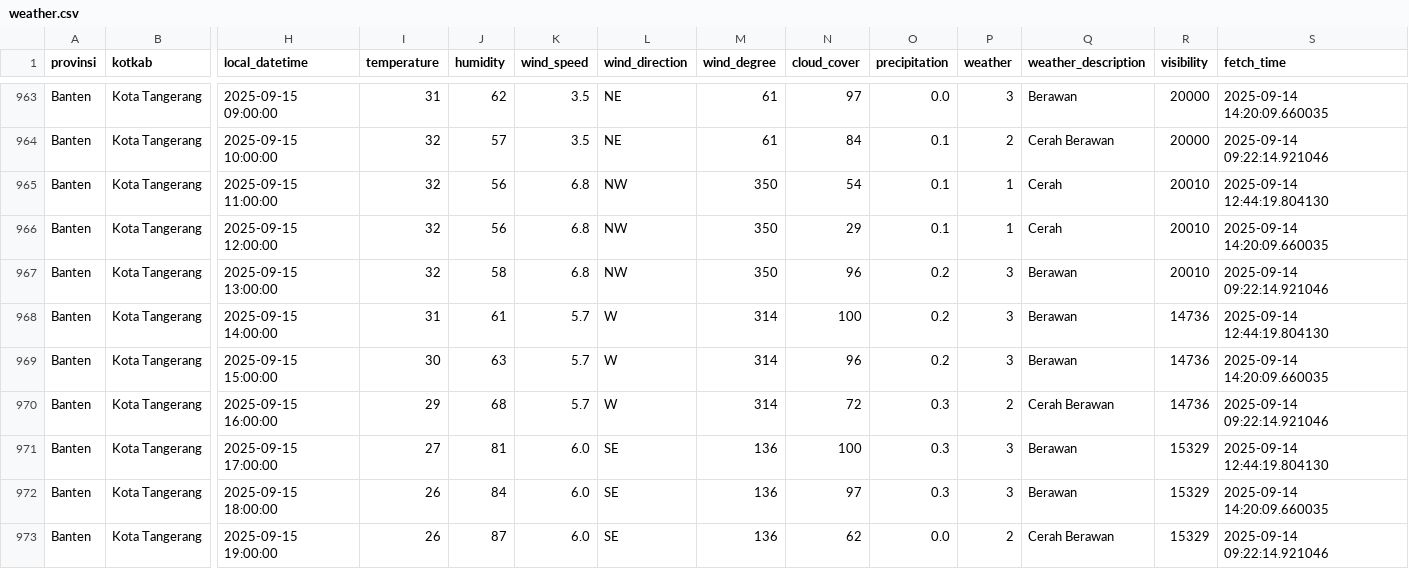
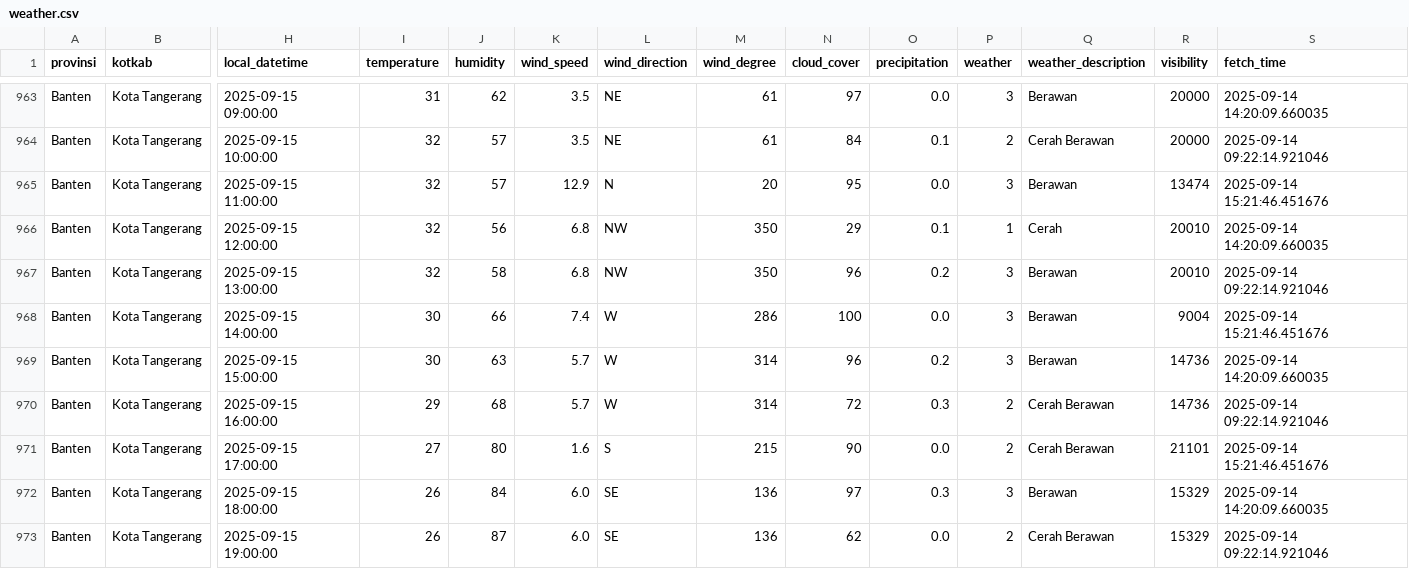
Before and after one commit to f2rra/Eksperimen_SML_Fathur, a CSV file: data/weather.csv, drawn as a sheet; only a part is shown, gaps mark what is left out; the diff covers the shown part only; the diff names each change by its address in the sheet, - before the commit and + after, or states it on an @@ line.

```diff
--- a/data/weather.csv
+++ b/data/weather.csv
-J965 (humidity): 56
+J965 (humidity): 57
-K965 (wind_speed): 6.8
+K965 (wind_speed): 12.9
-L965 (wind_direction): NW
+L965 (wind_direction): N
-M965 (wind_degree): 350
+M965 (wind_degree): 20
-N965 (cloud_cover): 54
+N965 (cloud_cover): 95
-O965 (precipitation): 0.1
+O965 (precipitation): 0.0
-P965 (weather): 1
+P965 (weather): 3
-Q965 (weather_description): Cerah
+Q965 (weather_description): Berawan
-R965 (visibility): 20010
+R965 (visibility): 13474
-S965 (fetch_time): 2025-09-14 12:44:19.804130
+S965 (fetch_time): 2025-09-14 15:21:46.451676
-I968 (temperature): 31
+I968 (temperature): 30
-J968 (humidity): 61
+J968 (humidity): 66
-K968 (wind_speed): 5.7
+K968 (wind_speed): 7.4
-M968 (wind_degree): 314
+M968 (wind_degree): 286
-O968 (precipitation): 0.2
+O968 (precipitation): 0.0
-R968 (visibility): 14736
+R968 (visibility): 9004
-S968 (fetch_time): 2025-09-14 12:44:19.804130
+S968 (fetch_time): 2025-09-14 15:21:46.451676
-J971 (humidity): 81
+J971 (humidity): 80
-K971 (wind_speed): 6.0
+K971 (wind_speed): 1.6
-L971 (wind_direction): SE
+L971 (wind_direction): S
-M971 (wind_degree): 136
+M971 (wind_degree): 215
-N971 (cloud_cover): 100
+N971 (cloud_cover): 90
-O971 (precipitation): 0.3
+O971 (precipitation): 0.0
-P971 (weather): 3
+P971 (weather): 2
-Q971 (weather_description): Berawan
+Q971 (weather_description): Cerah Berawan
-R971 (visibility): 15329
+R971 (visibility): 21101
-S971 (fetch_time): 2025-09-14 12:44:19.804130
+S971 (fetch_time): 2025-09-14 15:21:46.451676
```
Also changed, not shown: 101 edited cells elsewhere in this file, preprocessing/weather_preprocessed.csv.
